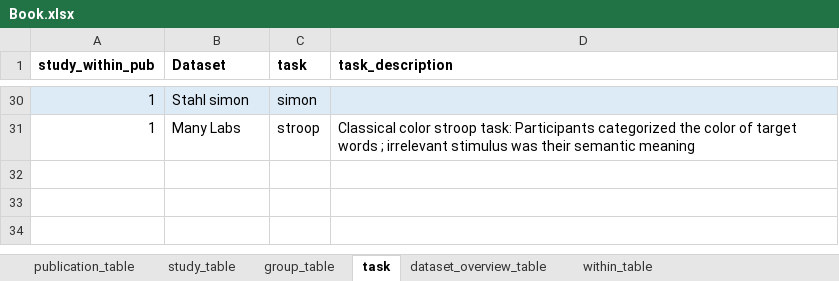
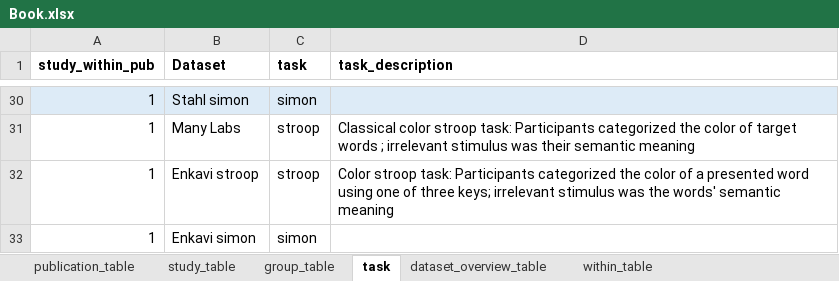
Before and after one commit to jstbcs/acdc-database, an Excel workbook: Create_db/add_data/Book.xlsx, sheet task, drawn as a sheet; only a part is shown, gaps mark what is left out; values as stored, in another font and other column widths than the file's, no borders; the diff names each change by its address in the sheet, - before the commit and + after, or states it on an @@ line.

Commit message:
Added retest stroop data enkavi
+ code to reformat enkavi stroop dataset

```diff
--- a/Create_db/add_data/Book.xlsx (sheet task)
+++ b/Create_db/add_data/Book.xlsx (sheet task)
+row 32: 1 | Enkavi stroop | stroop | Color stroop task: Participants categorized the color of a presented word using one of three keys; irrelevant stimulus was the words' semantic meaning
+row 33: 1 | Enkavi simon | simon
```
Also changed, not shown: sheet dataset_overview_table, sheet publication_table, sheet within_table, sheet group_table, sheet study_table, sheet condition_descriptives, 2 other files.
